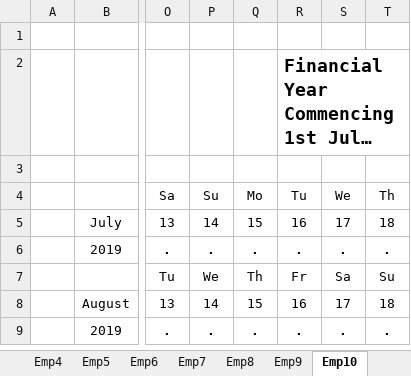
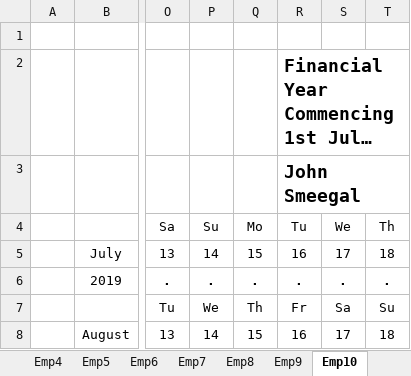
Before and after one commit to Blackpotch/Rosters17Dev, an Excel workbook: Rosters_Dev_7.xlsm, sheet Emp10, drawn as a sheet; only a part is shown, gaps mark what is left out; the shorter side is filled out with more unchanged rows; long unchanged cells end in …; values as stored, in another font and other column widths than the file's, no borders; charts and pictures not drawn; the diff names each change by its address in the sheet, - before the commit and + after, or states it on an @@ line.

```diff
--- a/Rosters_Dev_7.xlsm (sheet Emp10)
+++ b/Rosters_Dev_7.xlsm (sheet Emp10)
-R3: (empty)
+R3: John Smeegal
```
Also changed, not shown: sheet Roster, sheet Summary, sheet DATA, sheet Emp12, sheet Emp11, sheet Emp8, 1 more sheet, charts or pictures, 1 other file.
